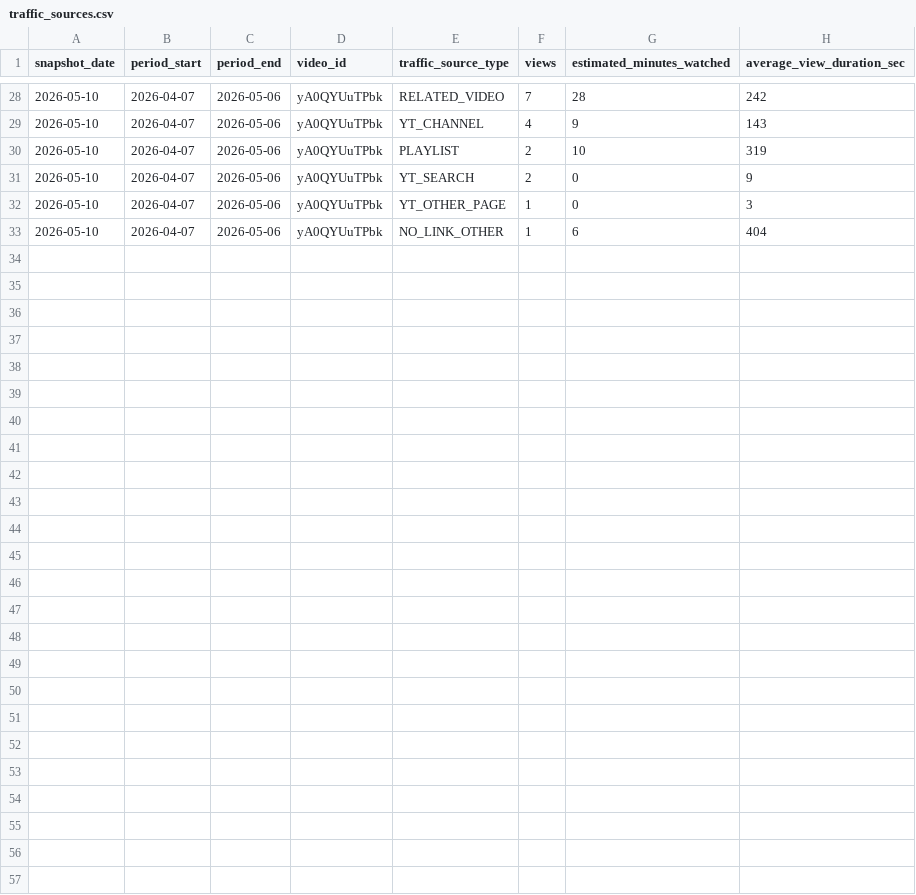
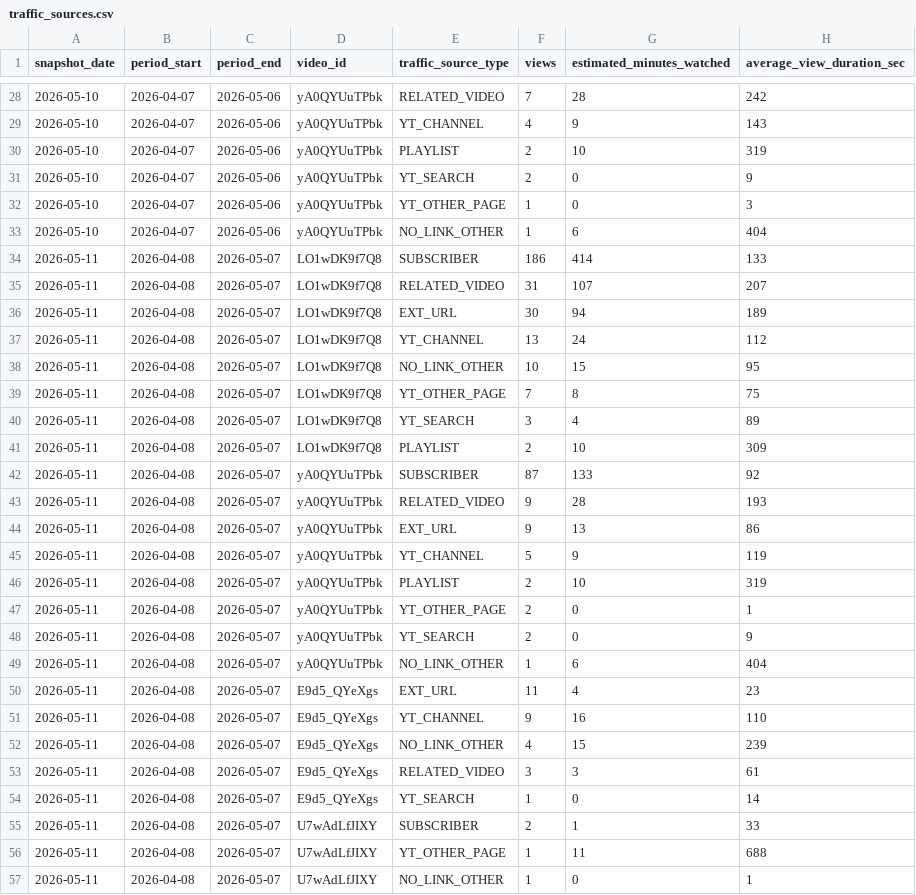
Before and after one commit to take-cmd-web/youtube-analytics-tracker, a CSV file: data/traffic_sources.csv, drawn as a sheet; only a part is shown, gaps mark what is left out.

```diff
--- a/data/traffic_sources.csv
+++ b/data/traffic_sources.csv
@@ -33 +33,25 @@ snapshot_date,period_start,period_end,video_id,traffic_source_type,views,estimat
 2026-05-10,2026-04-07,2026-05-06,yA0QYUuTPbk,NO_LINK_OTHER,1,6,404
+2026-05-11,2026-04-08,2026-05-07,LO1wDK9f7Q8,SUBSCRIBER,186,414,133
+2026-05-11,2026-04-08,2026-05-07,LO1wDK9f7Q8,RELATED_VIDEO,31,107,207
+2026-05-11,2026-04-08,2026-05-07,LO1wDK9f7Q8,EXT_URL,30,94,189
+2026-05-11,2026-04-08,2026-05-07,LO1wDK9f7Q8,YT_CHANNEL,13,24,112
+2026-05-11,2026-04-08,2026-05-07,LO1wDK9f7Q8,NO_LINK_OTHER,10,15,95
+2026-05-11,2026-04-08,2026-05-07,LO1wDK9f7Q8,YT_OTHER_PAGE,7,8,75
+2026-05-11,2026-04-08,2026-05-07,LO1wDK9f7Q8,YT_SEARCH,3,4,89
+2026-05-11,2026-04-08,2026-05-07,LO1wDK9f7Q8,PLAYLIST,2,10,309
+2026-05-11,2026-04-08,2026-05-07,yA0QYUuTPbk,SUBSCRIBER,87,133,92
+2026-05-11,2026-04-08,2026-05-07,yA0QYUuTPbk,RELATED_VIDEO,9,28,193
+2026-05-11,2026-04-08,2026-05-07,yA0QYUuTPbk,EXT_URL,9,13,86
+2026-05-11,2026-04-08,2026-05-07,yA0QYUuTPbk,YT_CHANNEL,5,9,119
+2026-05-11,2026-04-08,2026-05-07,yA0QYUuTPbk,PLAYLIST,2,10,319
+2026-05-11,2026-04-08,2026-05-07,yA0QYUuTPbk,YT_OTHER_PAGE,2,0,1
+2026-05-11,2026-04-08,2026-05-07,yA0QYUuTPbk,YT_SEARCH,2,0,9
+2026-05-11,2026-04-08,2026-05-07,yA0QYUuTPbk,NO_LINK_OTHER,1,6,404
+2026-05-11,2026-04-08,2026-05-07,E9d5_QYeXgs,EXT_URL,11,4,23
+2026-05-11,2026-04-08,2026-05-07,E9d5_QYeXgs,YT_CHANNEL,9,16,110
+2026-05-11,2026-04-08,2026-05-07,E9d5_QYeXgs,NO_LINK_OTHER,4,15,239
+2026-05-11,2026-04-08,2026-05-07,E9d5_QYeXgs,RELATED_VIDEO,3,3,61
+2026-05-11,2026-04-08,2026-05-07,E9d5_QYeXgs,YT_SEARCH,1,0,14
+2026-05-11,2026-04-08,2026-05-07,U7wAdLfJIXY,SUBSCRIBER,2,1,33
+2026-05-11,2026-04-08,2026-05-07,U7wAdLfJIXY,YT_OTHER_PAGE,1,11,688
+2026-05-11,2026-04-08,2026-05-07,U7wAdLfJIXY,NO_LINK_OTHER,1,0,1
```
Also changed, not shown: data/analytics_daily.csv, data/impressions_ctr.csv, 3 other files.
